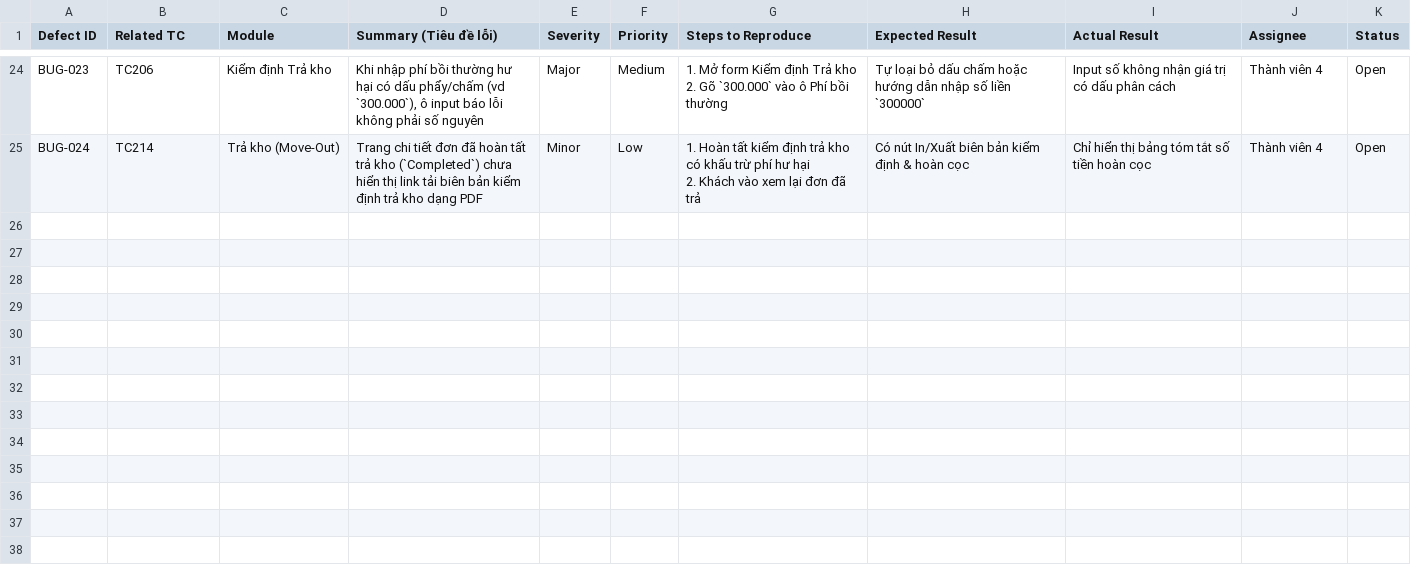
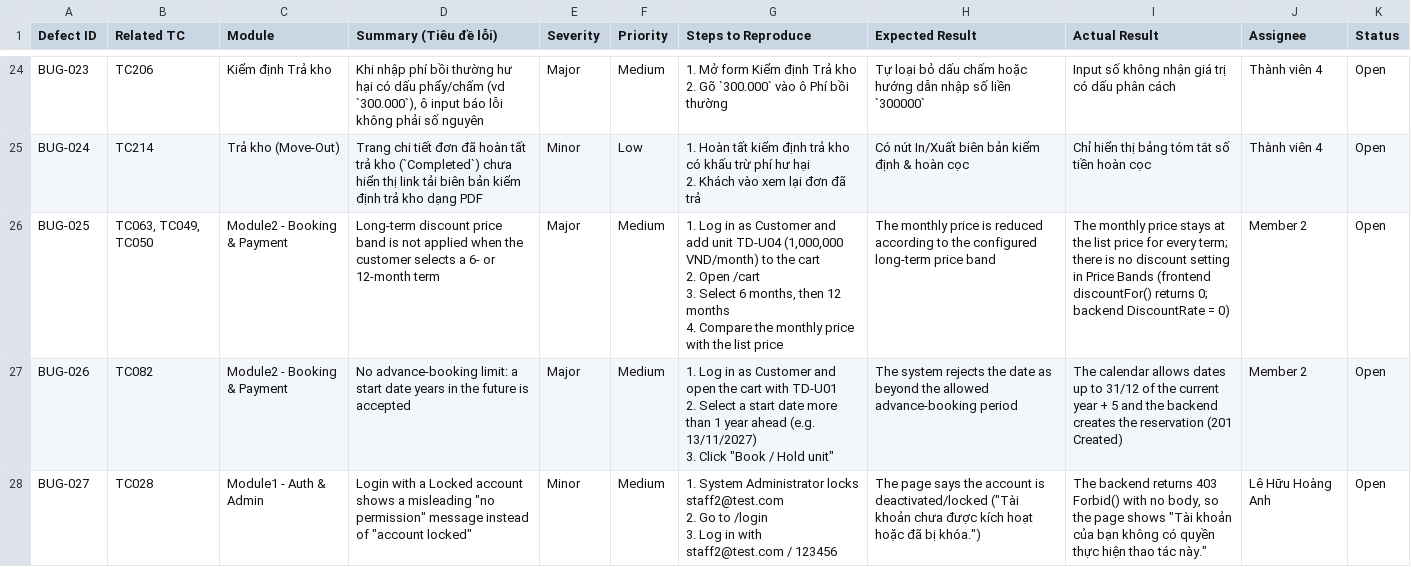
Before and after one commit to HayaseGid/Self-Storage, a CSV file: SWT_test/SWT301_Defect_List_Jira_Trello.csv, drawn as a sheet; only a part is shown, gaps mark what is left out; ↵ is a line break in a cell; the diff covers the shown part only; the diff names each change by its address in the sheet, - before the commit and + after, or states it on an @@ line.

```diff
--- a/SWT_test/SWT301_Defect_List_Jira_Trello.csv
+++ b/SWT_test/SWT301_Defect_List_Jira_Trello.csv
+row 26: BUG-025 | TC063, TC049, TC050 | Module2 - Booking & Payment | Long-term discount price band is not applied when the customer selects a 6- or 12-month term | Major | Medium | 1. Log in as Customer and add unit TD-U04 (1,000,000 VND/month) to the cart ↵ 2. Open /cart ↵ 3. Select 6 months, then 12 months ↵ 4. Compare the monthly price with the list price | The monthly price is reduced according to the configured long-term price band | The monthly price stays at the list price for every term; there is no discount setting in Price Bands (frontend discountFor() returns 0; backend DiscountRate = 0) | Member 2 | Open
+row 27: BUG-026 | TC082 | Module2 - Booking & Payment | No advance-booking limit: a start date years in the future is accepted | Major | Medium | 1. Log in as Customer and open the cart with TD-U01 ↵ 2. Select a start date more than 1 year ahead (e.g. 13/11/2027) ↵ 3. Click "Book / Hold unit" | The system rejects the date as beyond the allowed advance-booking period | The calendar allows dates up to 31/12 of the current year + 5 and the backend creates the reservation (201 Created) | Member 2 | Open
+row 28: BUG-027 | TC028 | Module1 - Auth & Admin | Login with a Locked account shows a misleading "no permission" message instead of "account locked" | Minor | Medium | 1. System Administrator locks staff2@test.com ↵ 2. Go to /login ↵ 3. Log in with staff2@test.com / 123456 | The page says the account is deactivated/locked ("Tài khoản chưa được kích hoạt hoặc đã bị khóa.") | The backend returns 403 Forbid() with no body, so the page shows "Tài khoản của bạn không có quyền thực hiện thao tác này." | Lê Hữu Hoàng Anh | Open
```
Also changed, not shown: 37 edited cells elsewhere in this file, 2 other files.
